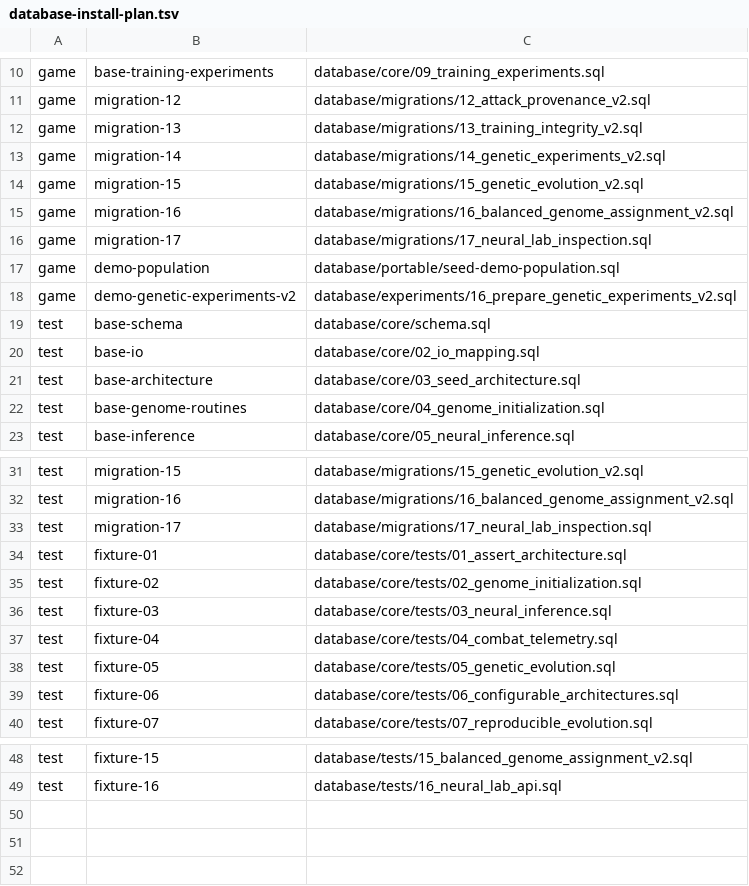
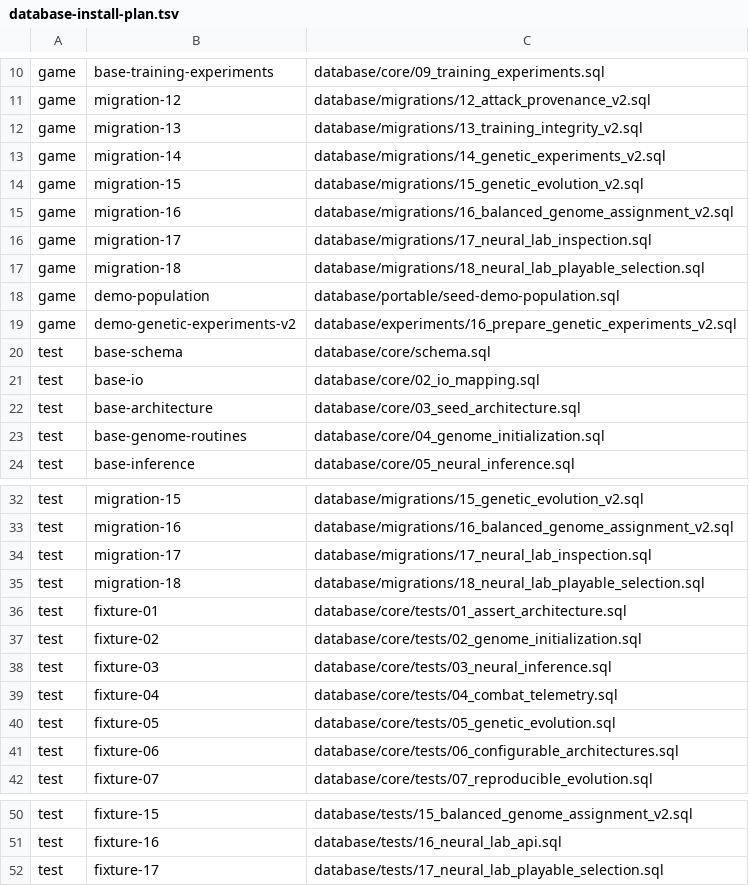
Before and after one commit to GabrielAlex01/Rede-Neural, a TSV file: neural-doom-lab/scripts/database-install-plan.tsv, drawn as a sheet; only a part is shown, gaps mark what is left out.

Commit message:
feat(database): seleciona arquiteturas e genomas jogáveis

```diff
--- a/neural-doom-lab/scripts/database-install-plan.tsv
+++ b/neural-doom-lab/scripts/database-install-plan.tsv
@@ -16,2 +16,3 @@ game|migration-16|database/migrations/16_balanced_genome_assignment_v2.sql
 game|migration-17|database/migrations/17_neural_lab_inspection.sql
+game|migration-18|database/migrations/18_neural_lab_playable_selection.sql
 game|demo-population|database/portable/seed-demo-population.sql
@@ -33,2 +34,3 @@ test|migration-16|database/migrations/16_balanced_genome_assignment_v2.sql
 test|migration-17|database/migrations/17_neural_lab_inspection.sql
+test|migration-18|database/migrations/18_neural_lab_playable_selection.sql
 test|fixture-01|database/core/tests/01_assert_architecture.sql
@@ -49 +51,2 @@ test|fixture-15|database/tests/15_balanced_genome_assignment_v2.sql
 test|fixture-16|database/tests/16_neural_lab_api.sql
+test|fixture-17|database/tests/17_neural_lab_playable_selection.sql
```
Also changed, not shown: 4 other files.
